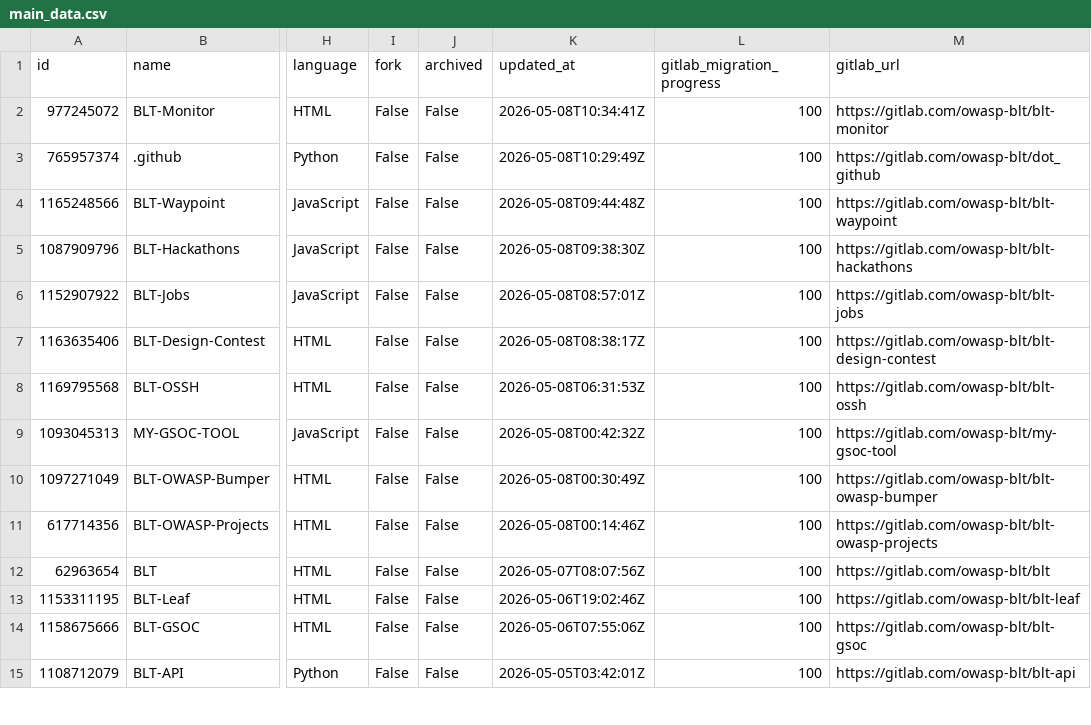
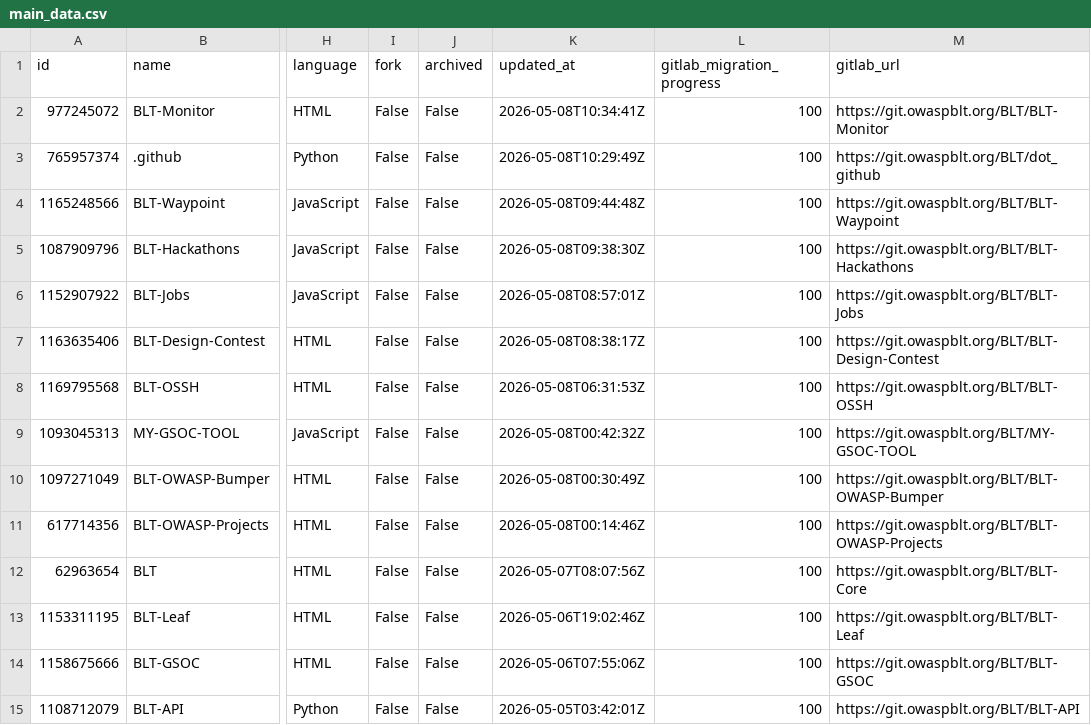
Before and after one commit to OWASP/BLT, a CSV file: blt-waypoint/public/main_data.csv, drawn as a sheet; only a part is shown, gaps mark what is left out; the diff covers the shown part only; the diff names each change by its address in the sheet, - before the commit and + after, or states it on an @@ line.

Commit message:
blt-waypoint: refresh data files

```diff
--- a/blt-waypoint/public/main_data.csv
+++ b/blt-waypoint/public/main_data.csv
-M2 (gitlab_url): https://gitlab.com/owasp-blt/blt-monitor
+M2 (gitlab_url): https://git.owaspblt.org/BLT/BLT-Monitor
-M3 (gitlab_url): https://gitlab.com/owasp-blt/dot_github
+M3 (gitlab_url): https://git.owaspblt.org/BLT/dot_github
-M4 (gitlab_url): https://gitlab.com/owasp-blt/blt-waypoint
+M4 (gitlab_url): https://git.owaspblt.org/BLT/BLT-Waypoint
-M5 (gitlab_url): https://gitlab.com/owasp-blt/blt-hackathons
+M5 (gitlab_url): https://git.owaspblt.org/BLT/BLT-Hackathons
-M6 (gitlab_url): https://gitlab.com/owasp-blt/blt-jobs
+M6 (gitlab_url): https://git.owaspblt.org/BLT/BLT-Jobs
-M7 (gitlab_url): https://gitlab.com/owasp-blt/blt-design-contest
+M7 (gitlab_url): https://git.owaspblt.org/BLT/BLT-Design-Contest
-M8 (gitlab_url): https://gitlab.com/owasp-blt/blt-ossh
+M8 (gitlab_url): https://git.owaspblt.org/BLT/BLT-OSSH
-M9 (gitlab_url): https://gitlab.com/owasp-blt/my-gsoc-tool
+M9 (gitlab_url): https://git.owaspblt.org/BLT/MY-GSOC-TOOL
-M10 (gitlab_url): https://gitlab.com/owasp-blt/blt-owasp-bumper
+M10 (gitlab_url): https://git.owaspblt.org/BLT/BLT-OWASP-Bumper
-M11 (gitlab_url): https://gitlab.com/owasp-blt/blt-owasp-projects
+M11 (gitlab_url): https://git.owaspblt.org/BLT/BLT-OWASP-Projects
-M12 (gitlab_url): https://gitlab.com/owasp-blt/blt
+M12 (gitlab_url): https://git.owaspblt.org/BLT/BLT-Core
-M13 (gitlab_url): https://gitlab.com/owasp-blt/blt-leaf
+M13 (gitlab_url): https://git.owaspblt.org/BLT/BLT-Leaf
-M14 (gitlab_url): https://gitlab.com/owasp-blt/blt-gsoc
+M14 (gitlab_url): https://git.owaspblt.org/BLT/BLT-GSOC
-M15 (gitlab_url): https://gitlab.com/owasp-blt/blt-api
+M15 (gitlab_url): https://git.owaspblt.org/BLT/BLT-API
```
Also changed, not shown: 41 edited cells elsewhere in this file, 2 other files.
